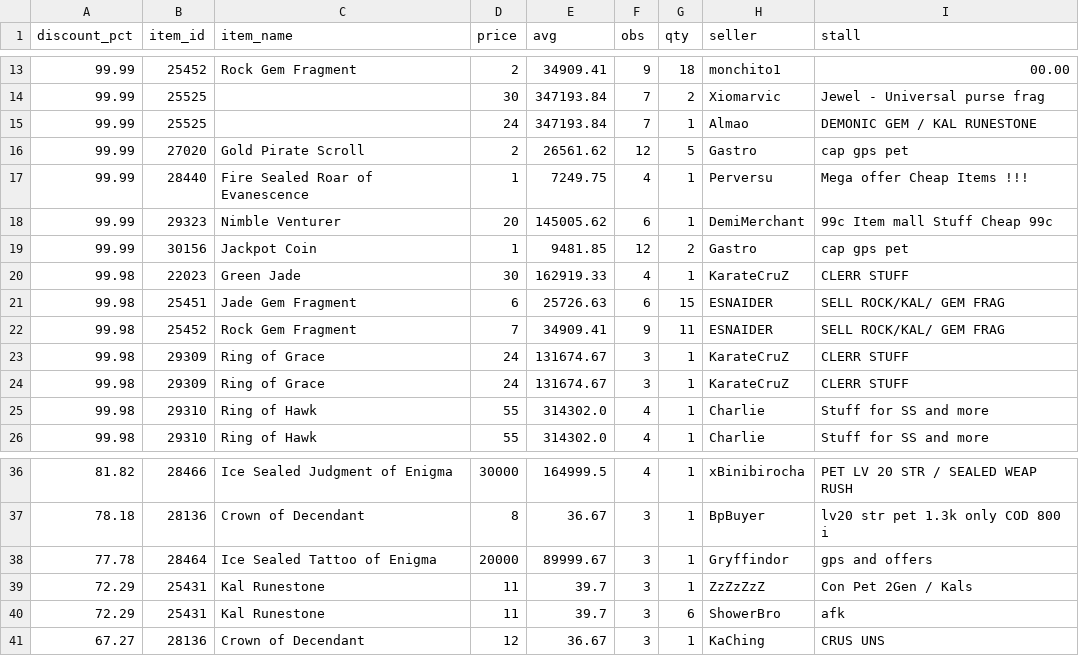
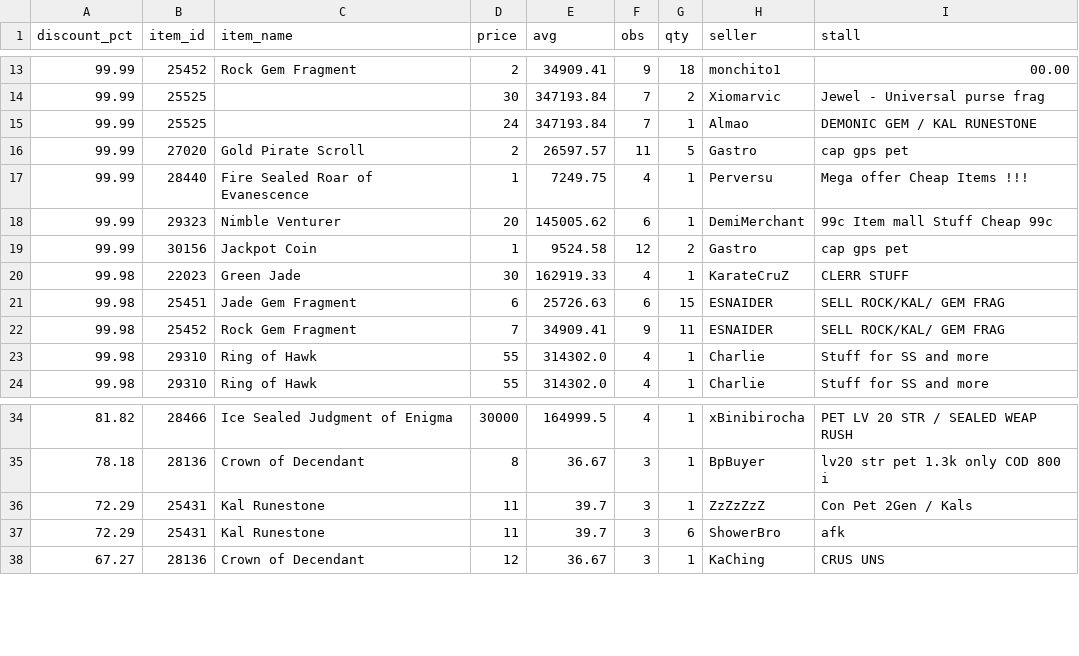
Before and after one commit to Bunencio/moon-discounts, a CSV file: docs/discount_hits_ge_50pct.csv, drawn as a sheet; only a part is shown, gaps mark what is left out.

```diff
--- a/docs/discount_hits_ge_50pct.csv
+++ b/docs/discount_hits_ge_50pct.csv
@@ -15,6 +15,6 @@ discount_pct,item_id,item_name,price,avg,obs,qty,seller,stall
 99.99,25525,,24,347193.84,7,1,Almao,DEMONIC GEM / KAL RUNESTONE
-99.99,27020,Gold Pirate Scroll,2,26561.62,12,5,Gastro,cap gps pet
+99.99,27020,Gold Pirate Scroll,2,26597.57,11,5,Gastro,cap gps pet
 99.99,28440,Fire Sealed Roar of Evanescence,1,7249.75,4,1,Perversu,Mega offer Cheap Items !!!
 99.99,29323,Nimble Venturer,20,145005.62,6,1,DemiMerchant,99c Item mall Stuff Cheap 99c
-99.99,30156,Jackpot Coin,1,9481.85,12,2,Gastro,cap gps pet
+99.99,30156,Jackpot Coin,1,9524.58,12,2,Gastro,cap gps pet
 99.98,22023,Green Jade,30,162919.33,4,1,KarateCruZ,CLERR STUFF
@@ -22,4 +22,2 @@ discount_pct,item_id,item_name,price,avg,obs,qty,seller,stall
 99.98,25452,Rock Gem Fragment,7,34909.41,9,11,ESNAIDER,SELL ROCK/KAL/ GEM FRAG
-99.98,29309,Ring of Grace,24,131674.67,3,1,KarateCruZ,CLERR STUFF
-99.98,29309,Ring of Grace,24,131674.67,3,1,KarateCruZ,CLERR STUFF
 99.98,29310,Ring of Hawk,55,314302.0,4,1,Charlie,Stuff for SS and more
@@ -37,3 +35,2 @@ discount_pct,item_id,item_name,price,avg,obs,qty,seller,stall
 78.18,28136,Crown of Decendant,8,36.67,3,1,BpBuyer,lv20 str pet 1.3k only COD 800 i
-77.78,28464,Ice Sealed Tattoo of Enigma,20000,89999.67,3,1,Gryffindor,gps and offers
 72.29,25431,Kal Runestone,11,39.7,3,1,ZzZzZzZ,Con Pet 2Gen / Kals
```
Also changed, not shown: docs/profit_hits_ge_20000.csv.
